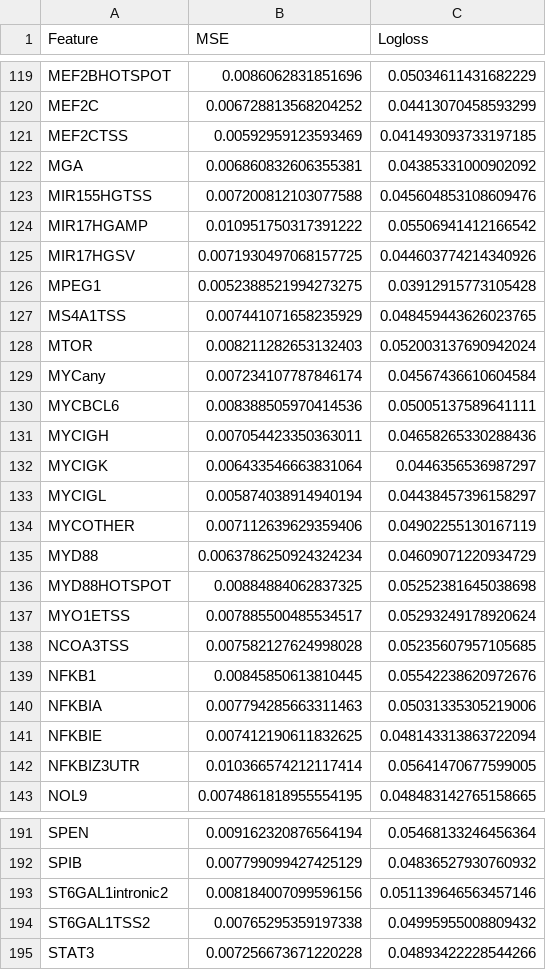
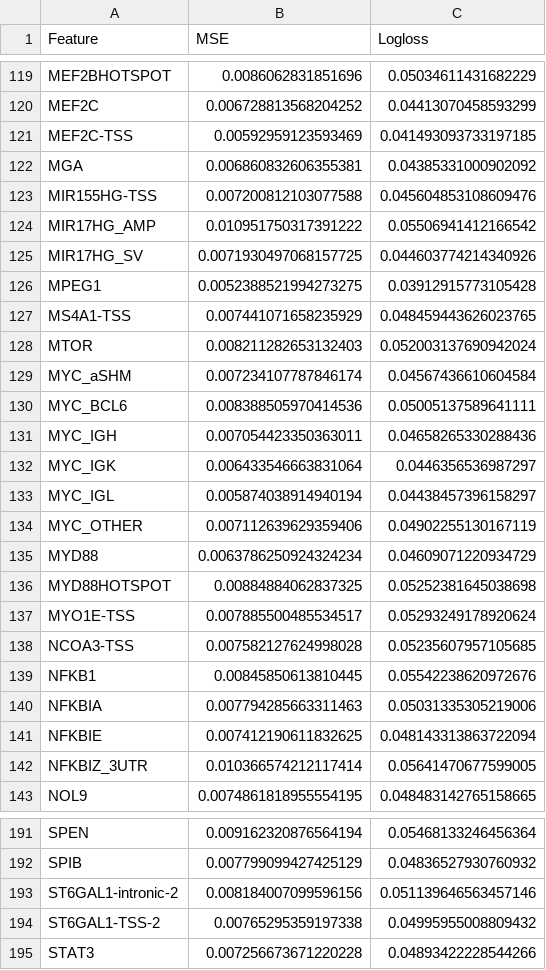
Before and after one commit to morinlab/LymphGenerator, a TSV file: results/loo_metrics.tsv, drawn as a sheet; only a part is shown, gaps mark what is left out; the diff covers the shown part only.

```diff
--- a/results/loo_metrics.tsv
+++ b/results/loo_metrics.tsv
@@ -120,20 +120,20 @@ MEF2BHOTSPOT	0.0086062831851696	0.05034611431682229
 MEF2C	0.006728813568204252	0.04413070458593299
-MEF2CTSS	0.00592959123593469	0.041493093733197185
+MEF2C-TSS	0.00592959123593469	0.041493093733197185
 MGA	0.006860832606355381	0.04385331000902092
-MIR155HGTSS	0.007200812103077588	0.045604853108609476
-MIR17HGAMP	0.010951750317391222	0.05506941412166542
-MIR17HGSV	0.0071930497068157725	0.044603774214340926
+MIR155HG-TSS	0.007200812103077588	0.045604853108609476
+MIR17HG_AMP	0.010951750317391222	0.05506941412166542
+MIR17HG_SV	0.0071930497068157725	0.044603774214340926
 MPEG1	0.0052388521994273275	0.03912915773105428
-MS4A1TSS	0.007441071658235929	0.048459443626023765
+MS4A1-TSS	0.007441071658235929	0.048459443626023765
 MTOR	0.008211282653132403	0.052003137690942024
-MYCany	0.007234107787846174	0.04567436610604584
-MYCBCL6	0.008388505970414536	0.05005137589641111
-MYCIGH	0.007054423350363011	0.04658265330288436
-MYCIGK	0.006433546663831064	0.0446356536987297
-MYCIGL	0.005874038914940194	0.04438457396158297
-MYCOTHER	0.007112639629359406	0.04902255130167119
+MYC_aSHM	0.007234107787846174	0.04567436610604584
+MYC_BCL6	0.008388505970414536	0.05005137589641111
+MYC_IGH	0.007054423350363011	0.04658265330288436
+MYC_IGK	0.006433546663831064	0.0446356536987297
+MYC_IGL	0.005874038914940194	0.04438457396158297
+MYC_OTHER	0.007112639629359406	0.04902255130167119
 MYD88	0.0063786250924324234	0.04609071220934729
 MYD88HOTSPOT	0.00884884062837325	0.05252381645038698
-MYO1ETSS	0.007885500485534517	0.05293249178920624
-NCOA3TSS	0.007582127624998028	0.05235607957105685
+MYO1E-TSS	0.007885500485534517	0.05293249178920624
+NCOA3-TSS	0.007582127624998028	0.05235607957105685
 NFKB1	0.00845850613810445	0.05542238620972676
@@ -141,3 +141,3 @@ NFKBIA	0.007794285663311463	0.05031335305219006
 NFKBIE	0.007412190611832625	0.048143313863722094
-NFKBIZ3UTR	0.010366574212117414	0.05641470677599005
+NFKBIZ_3UTR	0.010366574212117414	0.05641470677599005
 NOL9	0.0074861818955554195	0.048483142765158665
@@ -192,4 +192,4 @@ SPEN	0.009162320876564194	0.05468133246456364
 SPIB	0.007799099427425129	0.04836527930760932
-ST6GAL1intronic2	0.008184007099596156	0.051139646563457146
-ST6GAL1TSS2	0.00765295359197338	0.04995955008809432
+ST6GAL1-intronic-2	0.008184007099596156	0.051139646563457146
+ST6GAL1-TSS-2	0.00765295359197338	0.04995955008809432
 STAT3	0.007256673671220228	0.04893422228544266
```
Also changed, not shown: 64 edited cells elsewhere in this file, 1 other file.
